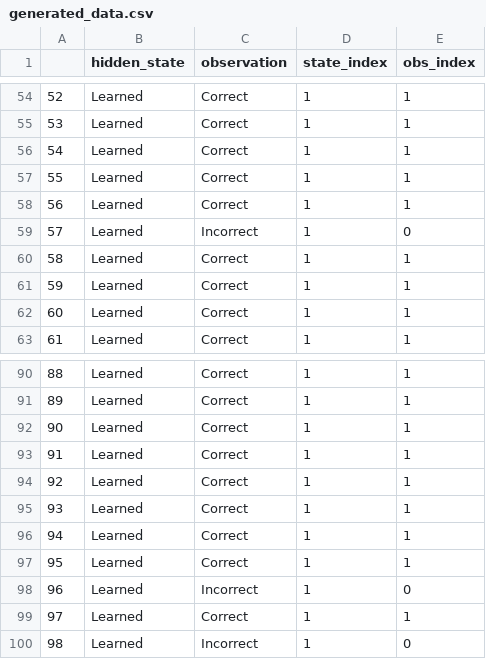
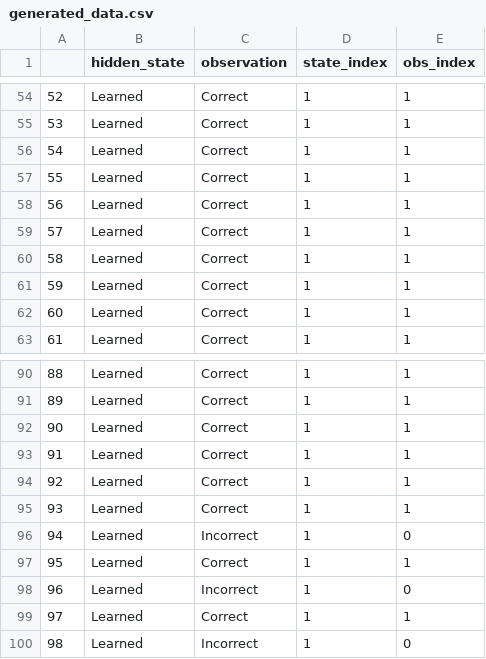
Before and after one commit to Neo-Nguyen-95/DA11_HMM, a CSV file: generated_data.csv, drawn as a sheet; only a part is shown, gaps mark what is left out; the diff covers the shown part only.

```diff
--- a/generated_data.csv
+++ b/generated_data.csv
@@ -58,3 +58,3 @@
 56,Learned,Correct,1,1
-57,Learned,Incorrect,1,0
+57,Learned,Correct,1,1
 58,Learned,Correct,1,1
@@ -95,3 +95,3 @@
 93,Learned,Correct,1,1
-94,Learned,Correct,1,1
+94,Learned,Incorrect,1,0
 95,Learned,Correct,1,1
```
Also changed, not shown: 50 edited cells elsewhere in this file, 3 other files.
